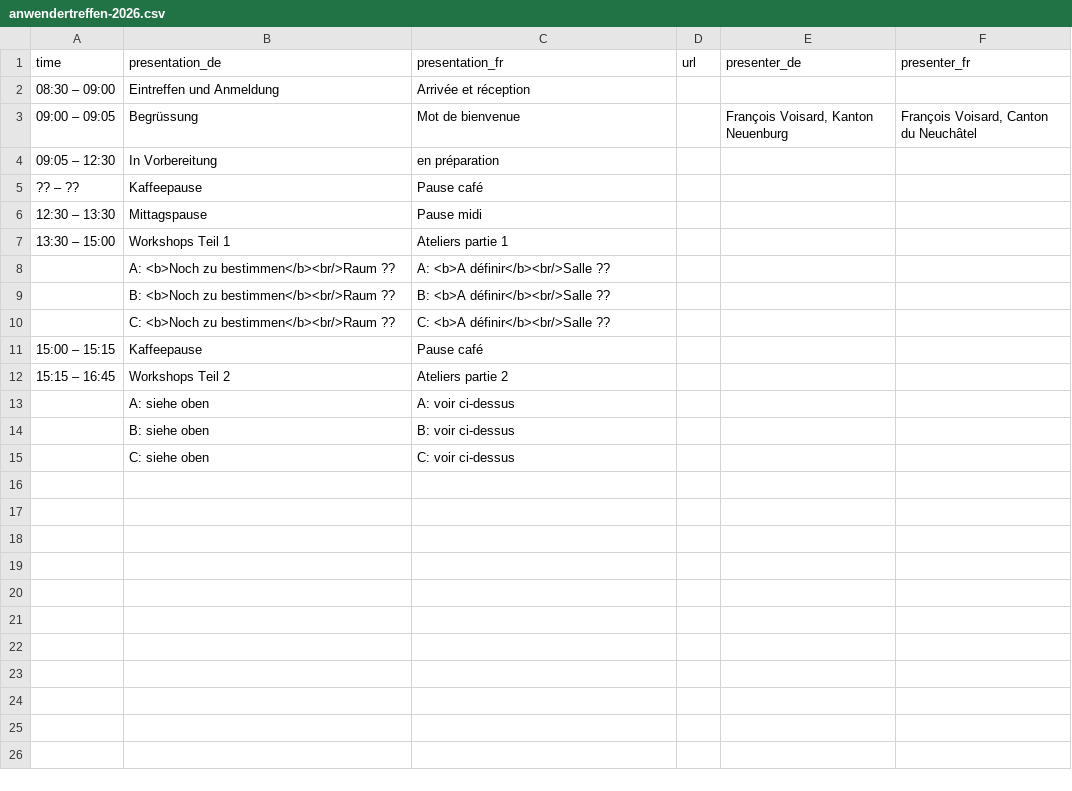
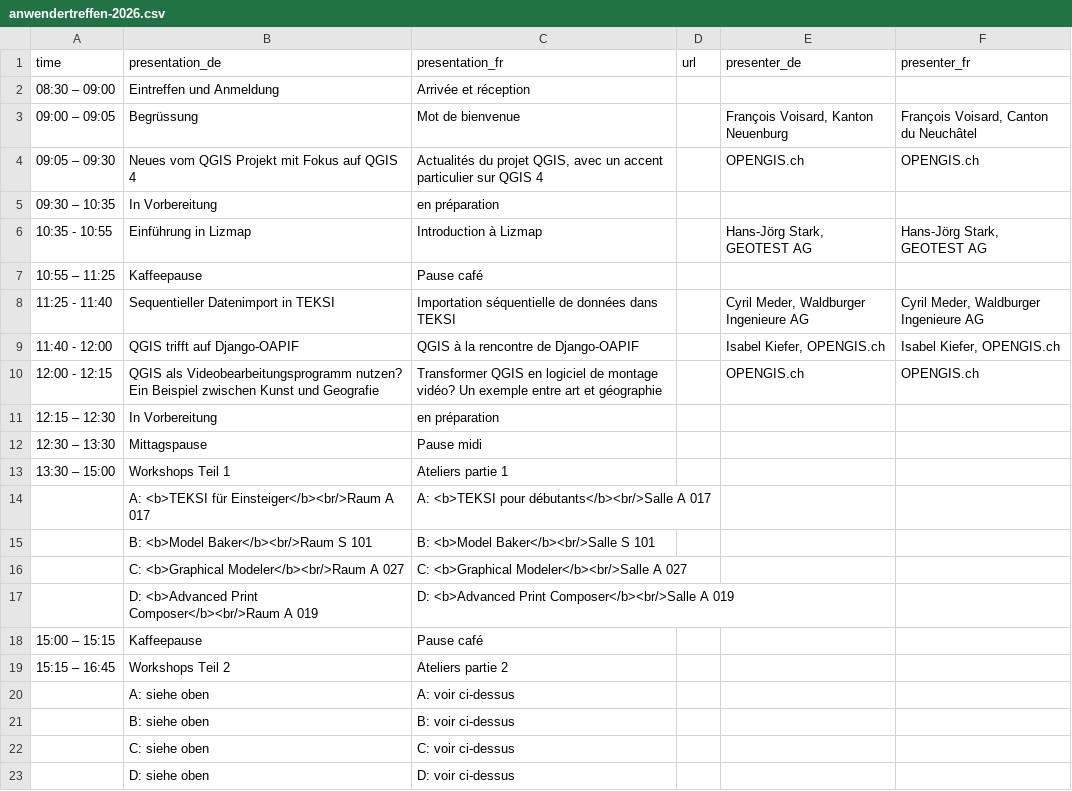
Before and after one commit to qgis-ch/qgis-ch-website, a CSV file: _data/anwendertreffen-2026.csv, drawn as a sheet.

```diff
--- a/_data/anwendertreffen-2026.csv
+++ b/_data/anwendertreffen-2026.csv
@@ -3,9 +3,16 @@
 "09:00 – 09:05","Begrüssung","Mot de bienvenue",,"François Voisard, Kanton Neuenburg","François Voisard, Canton du Neuchâtel"
-"09:05 – 12:30","In Vorbereitung","en préparation",,,
-"?? – ??","Kaffeepause","Pause café",,,
+"09:05 – 09:30","Neues vom QGIS Projekt mit Fokus auf QGIS 4","Actualités du projet QGIS, avec un accent particulier sur QGIS 4",,"OPENGIS.ch","OPENGIS.ch"
+"09:30 – 10:35","In Vorbereitung","en préparation",,,
+"10:35 - 10:55","Einführung in Lizmap","Introduction à Lizmap",,"Hans-Jörg Stark, GEOTEST AG","Hans-Jörg Stark, GEOTEST AG"
+"10:55 – 11:25","Kaffeepause","Pause café",,,
+"11:25 - 11:40","Sequentieller Datenimport in TEKSI","Importation séquentielle de données dans TEKSI",,"Cyril Meder, Waldburger Ingenieure AG","Cyril Meder, Waldburger Ingenieure AG"
+"11:40 - 12:00","QGIS trifft auf Django-OAPIF","QGIS à la rencontre de Django-OAPIF",,"Isabel Kiefer, OPENGIS.ch","Isabel Kiefer, OPENGIS.ch"
+"12:00 - 12:15","QGIS als Videobearbeitungsprogramm nutzen? Ein Beispiel zwischen Kunst und Geografie","Transformer QGIS en logiciel de montage vidéo? Un exemple entre art et géographie",,"OPENGIS.ch","OPENGIS.ch"
+"12:15 – 12:30","In Vorbereitung","en préparation",,,
 "12:30 – 13:30","Mittagspause","Pause midi",,,
 "13:30 – 15:00","Workshops Teil 1","Ateliers partie 1",,,
-,"A: <b>Noch zu bestimmen</b><br/>Raum ??","A: <b>A définir</b><br/>Salle ??",,,
-,"B: <b>Noch zu bestimmen</b><br/>Raum ??","B: <b>A définir</b><br/>Salle ??",,,
-,"C: <b>Noch zu bestimmen</b><br/>Raum ??","C: <b>A définir</b><br/>Salle ??",,,
+,"A: <b>TEKSI für Einsteiger</b><br/>Raum A 017","A: <b>TEKSI pour débutants</b><br/>Salle A 017",,,
+,"B: <b>Model Baker</b><br/>Raum S 101","B: <b>Model Baker</b><br/>Salle S 101",,,
+,"C: <b>Graphical Modeler</b><br/>Raum A 027","C: <b>Graphical Modeler</b><br/>Salle A 027",,,
+,"D: <b>Advanced Print Composer</b><br/>Raum A 019","D: <b>Advanced Print Composer</b><br/>Salle A 019",,,
 "15:00 – 15:15","Kaffeepause","Pause café",,,
@@ -15 +22,2 @@
 ,"C: siehe oben","C: voir ci-dessus",,,
+,"D: siehe oben","D: voir ci-dessus",,,
```
Also changed, not shown: 2 other files.
